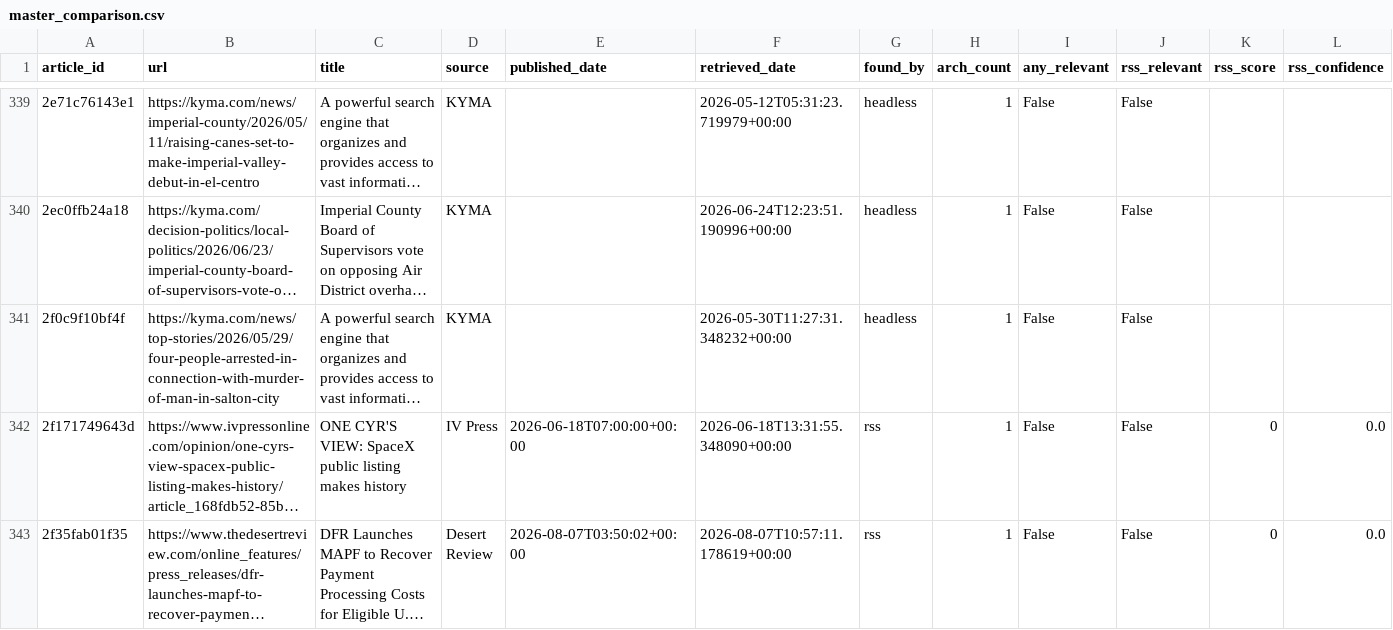
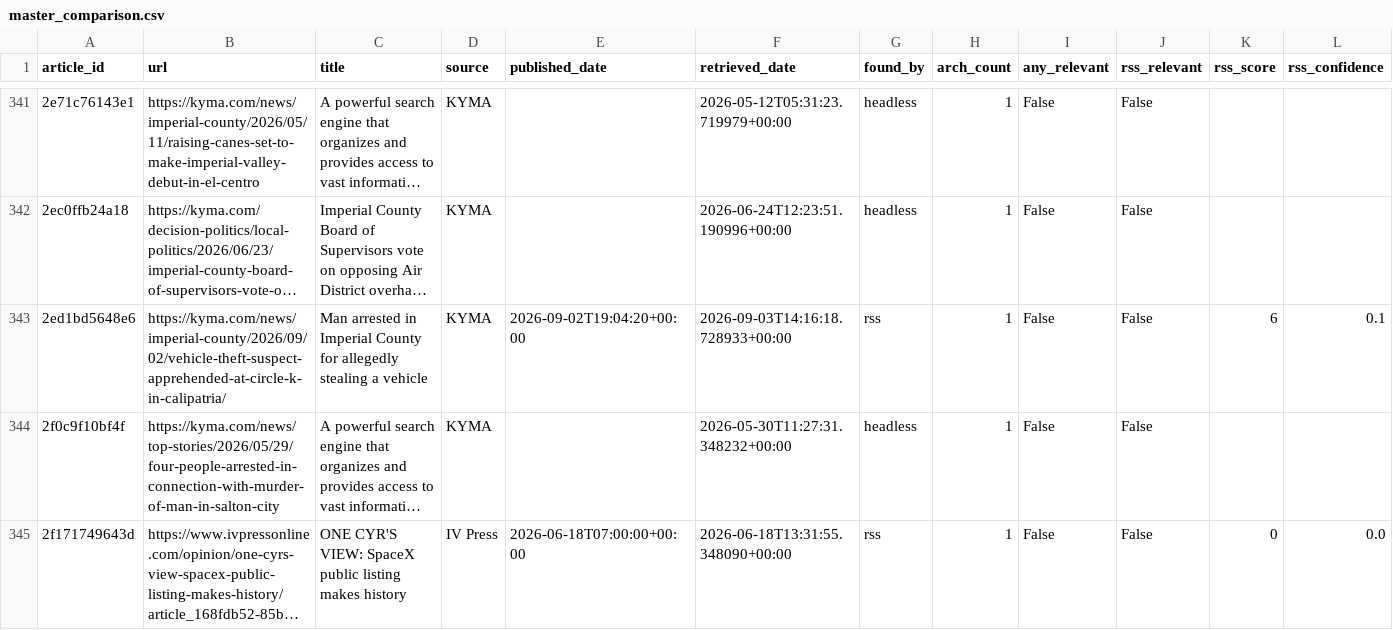
Before and after one commit to theaenache/4branch-iv-heatwatch, a CSV file: data/master_comparison.csv, drawn as a sheet; only a part is shown, gaps mark what is left out; the shorter side is filled out with more unchanged rows; long unchanged cells end in …; rows hold the shown columns only; the diff covers the shown part only; the diff names each change by its address in the sheet, - before the commit and + after, or states it on an @@ line.

```diff
--- a/data/master_comparison.csv
+++ b/data/master_comparison.csv
+row 343: 2ed1bd5648e6 | https://kyma.com/news/imperial-county/2026/09/02/vehicle-theft-suspect-apprehended-at-circle-k-in-calipatria/ | Man arrested in Imperial County for allegedly stealing a vehicle | KYMA | 2026-09-02T19:04:20+00:00 | 2026-09-03T14:16:18.728933+00:00 | rss | 1 | False | False | 6 | 0.1
```
Also changed, not shown: 9 added rows elsewhere in this file, data/headless_scored.csv, data/rss_scored.csv.
